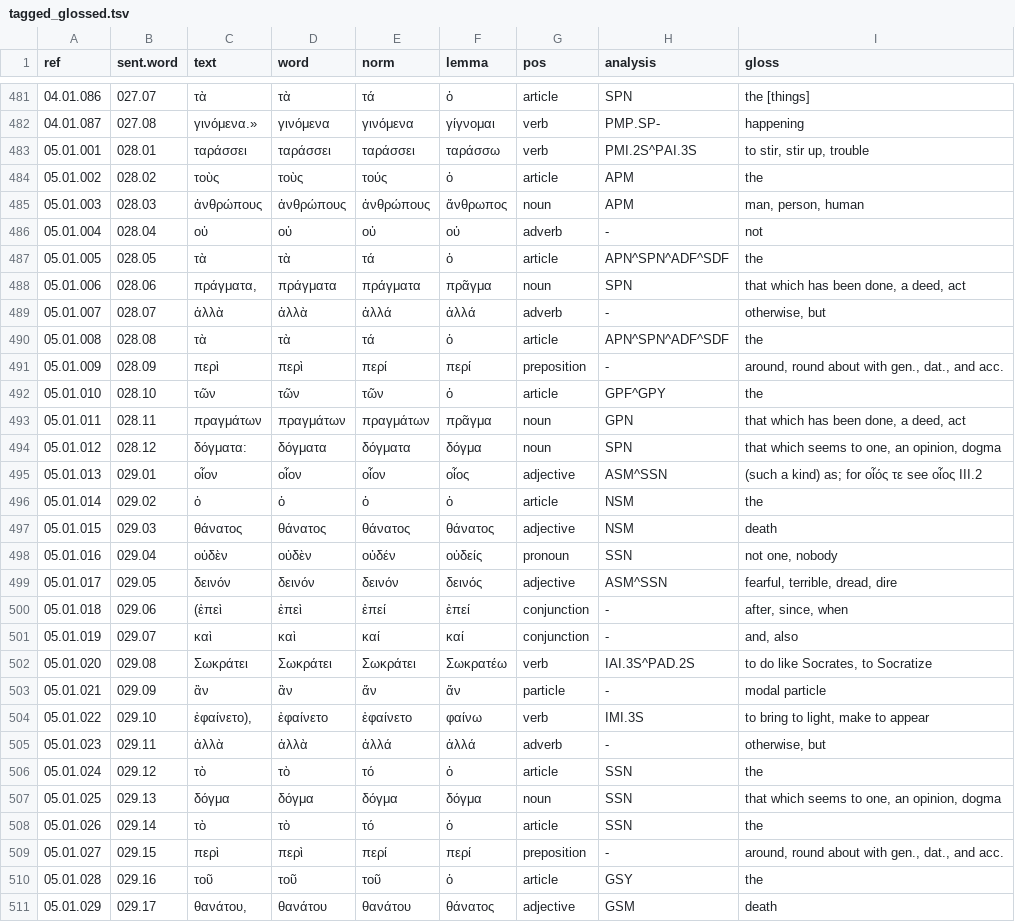
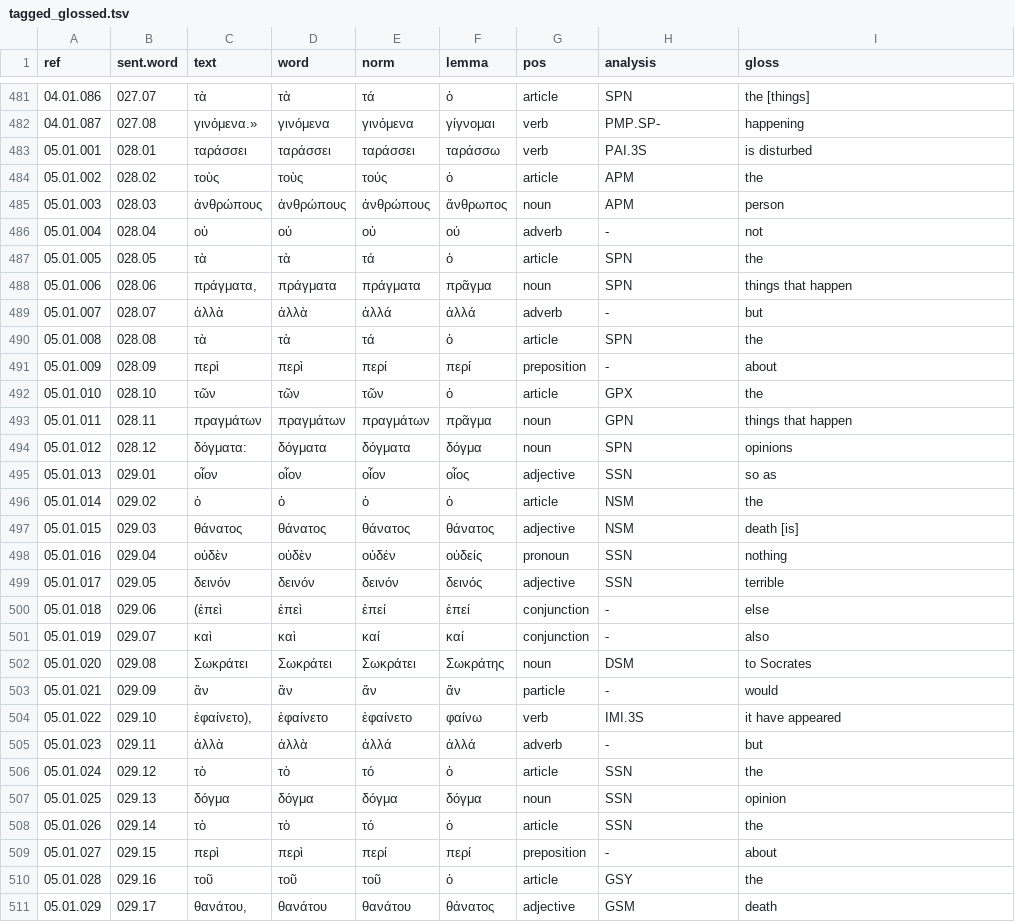
Before and after one commit to jtauber/enchiridion, a TSV file: analysis/tagged_glossed.tsv, drawn as a sheet; only a part is shown, gaps mark what is left out; the diff covers the shown part only.

Commit message:
curated analysis and glosses for Chapter 5

```diff
--- a/analysis/tagged_glossed.tsv
+++ b/analysis/tagged_glossed.tsv
@@ -482,29 +482,29 @@ ref	sent.word	text	word	norm	lemma	pos	analysis	gloss
 04.01.087	027.08	γινόμενα.»	γινόμενα	γινόμενα	γίγνομαι	verb	PMP.SP-	happening
-05.01.001	028.01	ταράσσει	ταράσσει	ταράσσει	ταράσσω	verb	PMI.2S^PAI.3S	to stir, stir up, trouble
+05.01.001	028.01	ταράσσει	ταράσσει	ταράσσει	ταράσσω	verb	PAI.3S	is disturbed
 05.01.002	028.02	τοὺς	τοὺς	τούς	ὁ	article	APM	the
-05.01.003	028.03	ἀνθρώπους	ἀνθρώπους	ἀνθρώπους	ἄνθρωπος	noun	APM	man, person, human
+05.01.003	028.03	ἀνθρώπους	ἀνθρώπους	ἀνθρώπους	ἄνθρωπος	noun	APM	person
 05.01.004	028.04	οὐ	οὐ	οὐ	οὐ	adverb	-	not
-05.01.005	028.05	τὰ	τὰ	τά	ὁ	article	APN^SPN^ADF^SDF	the
-05.01.006	028.06	πράγματα,	πράγματα	πράγματα	πρᾶγμα	noun	SPN	that which has been done, a deed, act
-05.01.007	028.07	ἀλλὰ	ἀλλὰ	ἀλλά	ἀλλά	adverb	-	otherwise, but
-05.01.008	028.08	τὰ	τὰ	τά	ὁ	article	APN^SPN^ADF^SDF	the
-05.01.009	028.09	περὶ	περὶ	περί	περί	preposition	-	around, round about with gen., dat., and acc.
-05.01.010	028.10	τῶν	τῶν	τῶν	ὁ	article	GPF^GPY	the
-05.01.011	028.11	πραγμάτων	πραγμάτων	πραγμάτων	πρᾶγμα	noun	GPN	that which has been done, a deed, act
-05.01.012	028.12	δόγματα:	δόγματα	δόγματα	δόγμα	noun	SPN	that which seems to one, an opinion, dogma
-05.01.013	029.01	οἷον	οἷον	οἷον	οἷος	adjective	ASM^SSN	(such a kind) as; for οἷός τε see οἷος III.2
+05.01.005	028.05	τὰ	τὰ	τά	ὁ	article	SPN	the
+05.01.006	028.06	πράγματα,	πράγματα	πράγματα	πρᾶγμα	noun	SPN	things that happen
+05.01.007	028.07	ἀλλὰ	ἀλλὰ	ἀλλά	ἀλλά	adverb	-	but
+05.01.008	028.08	τὰ	τὰ	τά	ὁ	article	SPN	the
+05.01.009	028.09	περὶ	περὶ	περί	περί	preposition	-	about
+05.01.010	028.10	τῶν	τῶν	τῶν	ὁ	article	GPX	the
+05.01.011	028.11	πραγμάτων	πραγμάτων	πραγμάτων	πρᾶγμα	noun	GPN	things that happen
+05.01.012	028.12	δόγματα:	δόγματα	δόγματα	δόγμα	noun	SPN	opinions
+05.01.013	029.01	οἷον	οἷον	οἷον	οἷος	adjective	SSN	so as
 05.01.014	029.02	ὁ	ὁ	ὁ	ὁ	article	NSM	the
-05.01.015	029.03	θάνατος	θάνατος	θάνατος	θάνατος	adjective	NSM	death
-05.01.016	029.04	οὐδὲν	οὐδὲν	οὐδέν	οὐδείς	pronoun	SSN	not one, nobody
-05.01.017	029.05	δεινόν	δεινόν	δεινόν	δεινός	adjective	ASM^SSN	fearful, terrible, dread, dire
-05.01.018	029.06	(ἐπεὶ	ἐπεὶ	ἐπεί	ἐπεί	conjunction	-	after, since, when
-05.01.019	029.07	καὶ	καὶ	καί	καί	conjunction	-	and, also
-05.01.020	029.08	Σωκράτει	Σωκράτει	Σωκράτει	Σωκρατέω	verb	IAI.3S^PAD.2S	to do like Socrates, to Socratize
-05.01.021	029.09	ἂν	ἂν	ἄν	ἄν	particle	-	modal particle
-05.01.022	029.10	ἐφαίνετο),	ἐφαίνετο	ἐφαίνετο	φαίνω	verb	IMI.3S	to bring to light, make to appear
-05.01.023	029.11	ἀλλὰ	ἀλλὰ	ἀλλά	ἀλλά	adverb	-	otherwise, but
+05.01.015	029.03	θάνατος	θάνατος	θάνατος	θάνατος	adjective	NSM	death [is]
+05.01.016	029.04	οὐδὲν	οὐδὲν	οὐδέν	οὐδείς	pronoun	SSN	nothing
+05.01.017	029.05	δεινόν	δεινόν	δεινόν	δεινός	adjective	SSN	terrible
+05.01.018	029.06	(ἐπεὶ	ἐπεὶ	ἐπεί	ἐπεί	conjunction	-	else
+05.01.019	029.07	καὶ	καὶ	καί	καί	conjunction	-	also
+05.01.020	029.08	Σωκράτει	Σωκράτει	Σωκράτει	Σωκράτης	noun	DSM	to Socrates
+05.01.021	029.09	ἂν	ἂν	ἄν	ἄν	particle	-	would
+05.01.022	029.10	ἐφαίνετο),	ἐφαίνετο	ἐφαίνετο	φαίνω	verb	IMI.3S	it have appeared
+05.01.023	029.11	ἀλλὰ	ἀλλὰ	ἀλλά	ἀλλά	adverb	-	but
 05.01.024	029.12	τὸ	τὸ	τό	ὁ	article	SSN	the
-05.01.025	029.13	δόγμα	δόγμα	δόγμα	δόγμα	noun	SSN	that which seems to one, an opinion, dogma
+05.01.025	029.13	δόγμα	δόγμα	δόγμα	δόγμα	noun	SSN	opinion
 05.01.026	029.14	τὸ	τὸ	τό	ὁ	article	SSN	the
-05.01.027	029.15	περὶ	περὶ	περί	περί	preposition	-	around, round about with gen., dat., and acc.
+05.01.027	029.15	περὶ	περὶ	περί	περί	preposition	-	about
 05.01.028	029.16	τοῦ	τοῦ	τοῦ	ὁ	article	GSY	the
```
Also changed, not shown: 53 edited cells elsewhere in this file, analysis/tagged.tsv, 9 other files.
